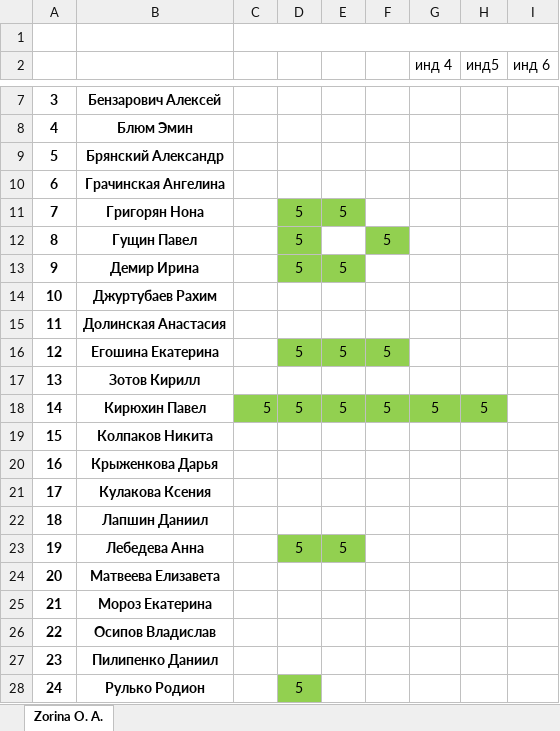
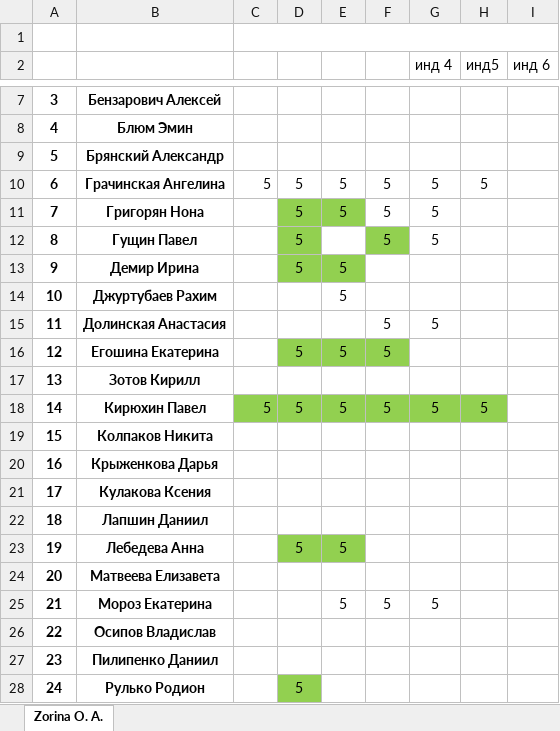
Before and after one commit to IvanSibirevV2/KipFin_Lab_2023_v0_Git0, an Excel workbook: 2ИСИП-121/2ИСИП-121_Сети.xlsx, sheet Zorina O. A., drawn as a sheet; only a part is shown, gaps mark what is left out; values as stored, in another font and other column widths than the file's, no borders; the diff names each change by its address in the sheet, - before the commit and + after, or states it on an @@ line.

```diff
--- a/2ИСИП-121/2ИСИП-121_Сети.xlsx (sheet Zorina O. A.)
+++ b/2ИСИП-121/2ИСИП-121_Сети.xlsx (sheet Zorina O. A.)
-C10: (empty)
+C10: 5
-D10: (empty)
+D10: 5
-E10: (empty)
+E10: 5
-F10:F11: (empty)
+F10:F11: 5
-G10:G12 (инд 4): (empty)
+G10:G12 (инд 4): 5
-H10 (инд5): (empty)
+H10 (инд5): 5
-E14: (empty)
+E14: 5
-F15: (empty)
+F15: 5
-G15 (инд 4): (empty)
+G15 (инд 4): 5
-E25: (empty)
+E25: 5
-F25: (empty)
+F25: 5
-G25 (инд 4): (empty)
+G25 (инд 4): 5
```
Also changed, not shown: 15 other files.
